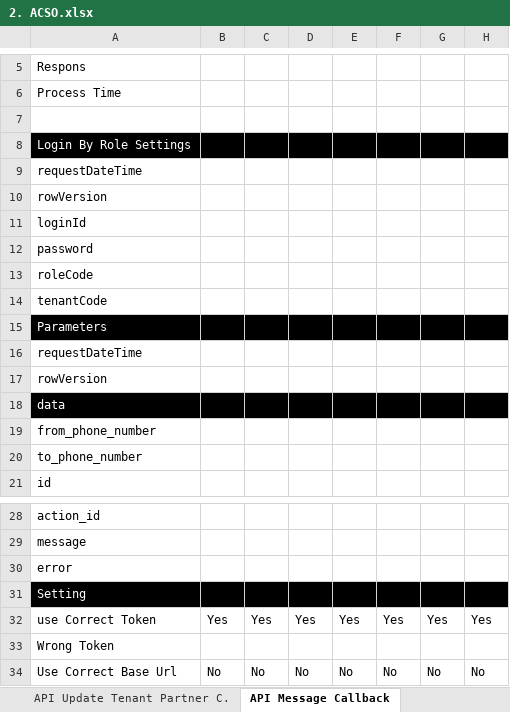
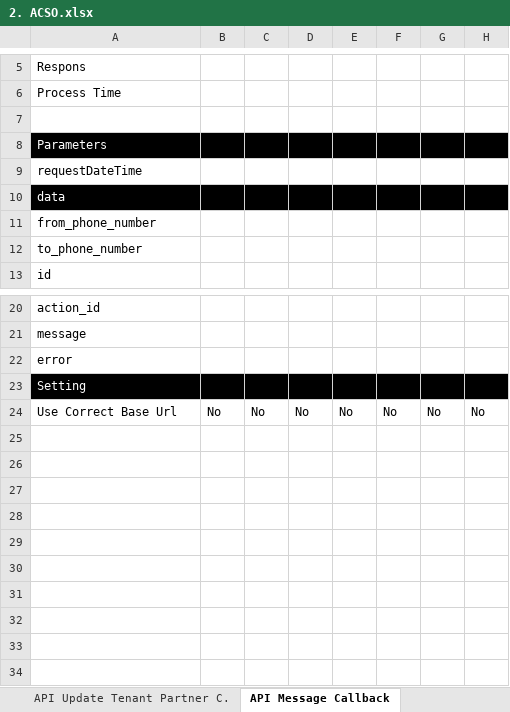
Before and after one commit to qcadins/ATACSO-GITHUB, an Excel workbook: Excel/2. ACSO.xlsx, sheet API Message Callback, drawn as a sheet; only a part is shown, gaps mark what is left out; values as stored, in another font and other column widths than the file's, no borders; conditional formats not drawn; the diff names each change by its address in the sheet, - before the commit and + after, or states it on an @@ line.

```diff
--- a/Excel/2. ACSO.xlsx (sheet API Message Callback)
+++ b/Excel/2. ACSO.xlsx (sheet API Message Callback)
-row 8: Login By Role Settings
-row 9: requestDateTime
-row 10: rowVersion
-row 11: loginId
-row 12: password
-row 13: roleCode
-row 14: tenantCode
-row 17: rowVersion
-row 32: use Correct Token | Yes | Yes | Yes | Yes | Yes | Yes | Yes
-row 33: Wrong Token
```
Also changed, not shown: sheet API Send Message, sheet API Get List Message Template, sheet API Process Message Callback, sheet API Generate New API Key, sheet API Add Tenant, sheet API Update Tenant Partner C., other sheet tabs, 1 other file.
